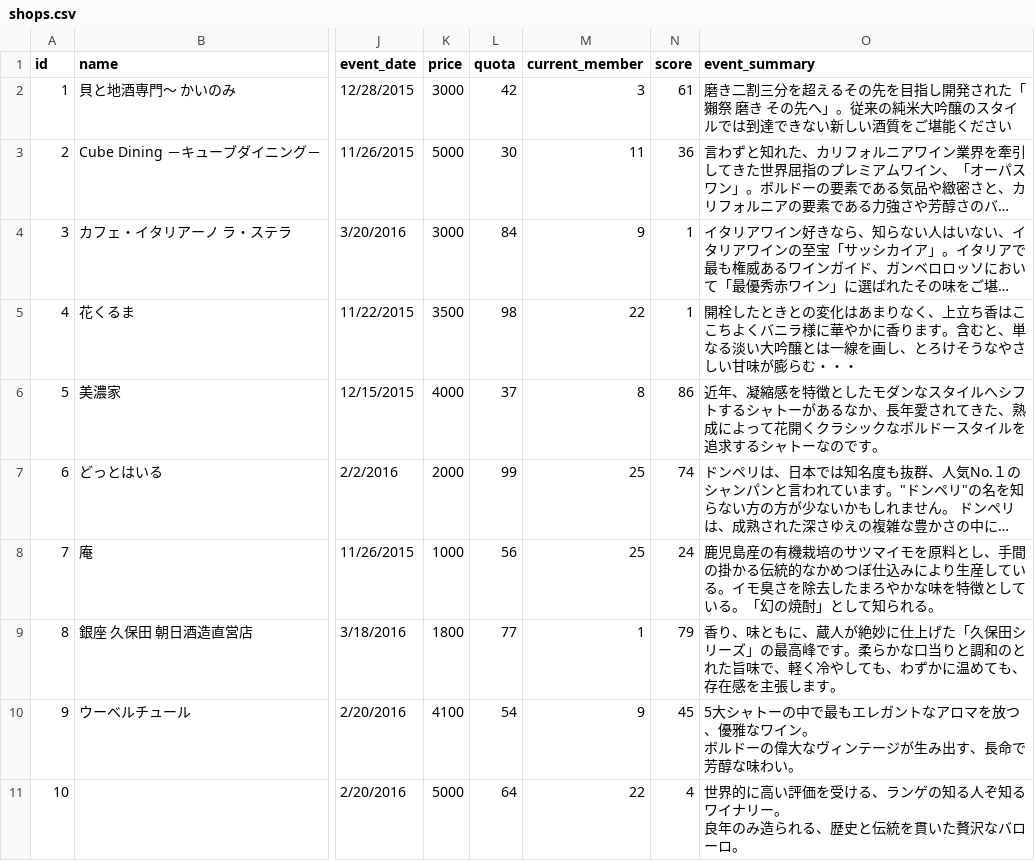
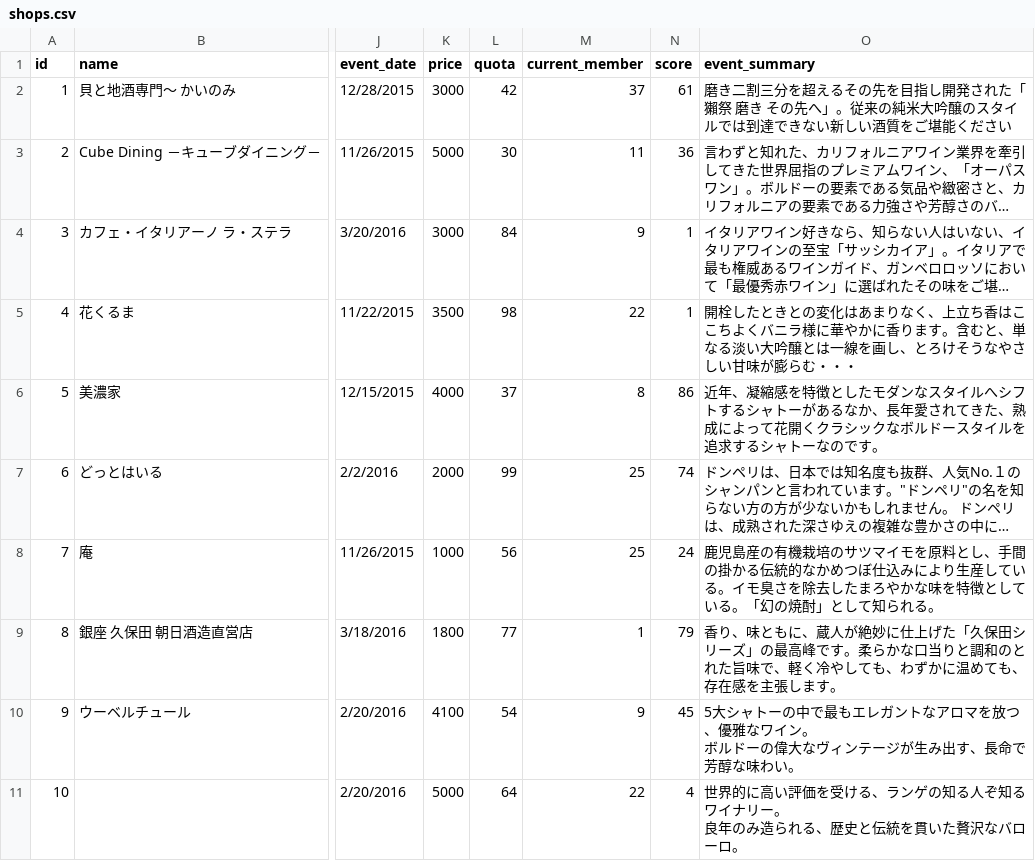
Before and after one commit to yoshinarl/tchack, a CSV file: app/datas/shops.csv, drawn as a sheet; only a part is shown, gaps mark what is left out; long unchanged cells end in …; the diff names each change by its address in the sheet, - before the commit and + after, or states it on an @@ line.

```diff
--- a/app/datas/shops.csv
+++ b/app/datas/shops.csv
-M2 (current_member): 3
+M2 (current_member): 37
```
Also changed, not shown: 2 other files.
